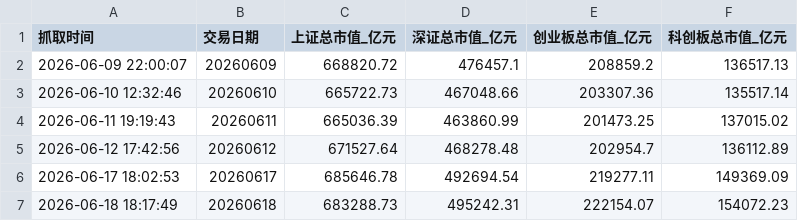
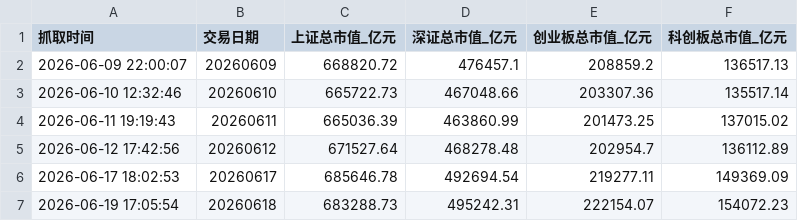
Before and after one commit to xiangjingjie94-commits/AStockMonitor, a CSV file: A股总市值每日记录.csv, drawn as a sheet.

```diff
--- a/A股总市值每日记录.csv
+++ b/A股总市值每日记录.csv
@@ -6,2 +6,2 @@
 2026-06-17 18:02:53,20260617,685646.78,492694.54,219277.11,149369.09
-2026-06-18 18:17:49,20260618,683288.73,495242.31,222154.07,154072.23
+2026-06-19 17:05:54,20260618,683288.73,495242.31,222154.07,154072.23
```
